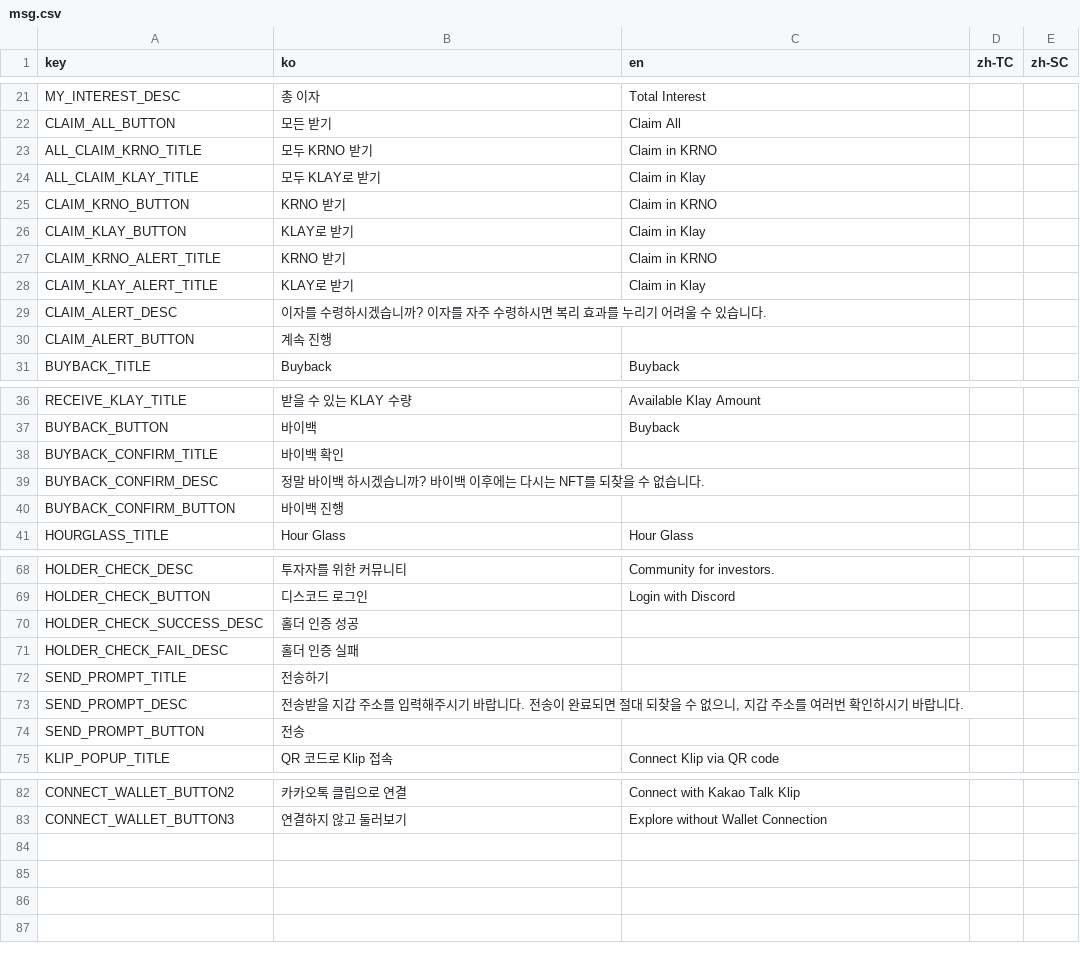
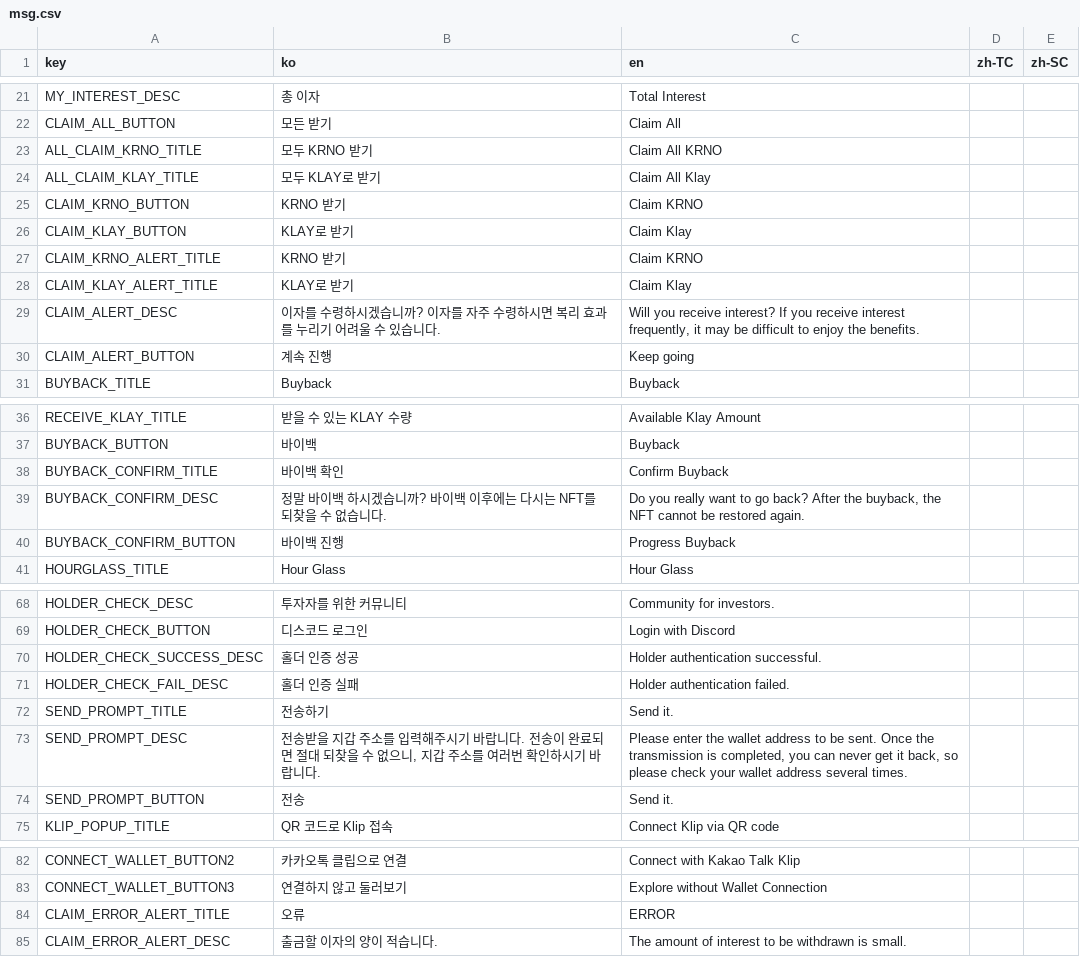
Before and after one commit to gaiaprotocol-v1/gaia-genesis-app, a CSV file: docs/msg.csv, drawn as a sheet; only a part is shown, gaps mark what is left out; the diff covers the shown part only.

```diff
--- a/docs/msg.csv
+++ b/docs/msg.csv
@@ -22,10 +22,10 @@ MY_INTEREST_DESC,총 이자,Total Interest,,
 CLAIM_ALL_BUTTON,모든 받기,Claim All,,
-ALL_CLAIM_KRNO_TITLE,모두 KRNO 받기,Claim in KRNO,,
-ALL_CLAIM_KLAY_TITLE,모두 KLAY로 받기,Claim in Klay,,
-CLAIM_KRNO_BUTTON,KRNO 받기,Claim in KRNO,,
-CLAIM_KLAY_BUTTON,KLAY로 받기,Claim in Klay,,
-CLAIM_KRNO_ALERT_TITLE,KRNO 받기,Claim in KRNO,,
-CLAIM_KLAY_ALERT_TITLE,KLAY로 받기,Claim in Klay,,
-CLAIM_ALERT_DESC,이자를 수령하시겠습니까? 이자를 자주 수령하시면 복리 효과를 누리기 어려울 수 있습니다.,,,
-CLAIM_ALERT_BUTTON,계속 진행,,,
+ALL_CLAIM_KRNO_TITLE,모두 KRNO 받기,Claim All KRNO,,
+ALL_CLAIM_KLAY_TITLE,모두 KLAY로 받기,Claim All Klay,,
+CLAIM_KRNO_BUTTON,KRNO 받기,Claim KRNO,,
+CLAIM_KLAY_BUTTON,KLAY로 받기,Claim Klay,,
+CLAIM_KRNO_ALERT_TITLE,KRNO 받기,Claim KRNO,,
+CLAIM_KLAY_ALERT_TITLE,KLAY로 받기,Claim Klay,,
+CLAIM_ALERT_DESC,이자를 수령하시겠습니까? 이자를 자주 수령하시면 복리 효과를 누리기 어려울 수 있습니다.,"Will you receive interest? If you receive interest frequently, it may be difficult to enjoy the benefits.",,
+CLAIM_ALERT_BUTTON,계속 진행,Keep going,,
 BUYBACK_TITLE,Buyback,Buyback,,
@@ -37,5 +37,5 @@ RECEIVE_KLAY_TITLE,받을 수 있는 KLAY 수량,Available Klay Amount,,
 BUYBACK_BUTTON,바이백,Buyback,,
-BUYBACK_CONFIRM_TITLE,바이백 확인,,,
-BUYBACK_CONFIRM_DESC,정말 바이백 하시겠습니까? 바이백 이후에는 다시는 NFT를 되찾을 수 없습니다.,,,
-BUYBACK_CONFIRM_BUTTON,바이백 진행,,,
+BUYBACK_CONFIRM_TITLE,바이백 확인,Confirm Buyback,,
+BUYBACK_CONFIRM_DESC,정말 바이백 하시겠습니까? 바이백 이후에는 다시는 NFT를 되찾을 수 없습니다.,"Do you really want to go back? After the buyback, the NFT cannot be restored again.",,
+BUYBACK_CONFIRM_BUTTON,바이백 진행,Progress Buyback,,
 HOURGLASS_TITLE,Hour Glass,Hour Glass,,
@@ -69,7 +69,7 @@ HOLDER_CHECK_DESC,투자자를 위한 커뮤니티,Community for investors.,,
 HOLDER_CHECK_BUTTON,디스코드 로그인,Login with Discord,,
-HOLDER_CHECK_SUCCESS_DESC,홀더 인증 성공,,,
-HOLDER_CHECK_FAIL_DESC,홀더 인증 실패,,,
-SEND_PROMPT_TITLE,전송하기,,,
-SEND_PROMPT_DESC,"전송받을 지갑 주소를 입력해주시기 바랍니다. 전송이 완료되면 절대 되찾을 수 없으니, 지갑 주소를 여러번 확인하시기 바랍니다.",,,
-SEND_PROMPT_BUTTON,전송,,,
+HOLDER_CHECK_SUCCESS_DESC,홀더 인증 성공,Holder authentication successful.,,
+HOLDER_CHECK_FAIL_DESC,홀더 인증 실패,Holder authentication failed.,,
+SEND_PROMPT_TITLE,전송하기,Send it.,,
+SEND_PROMPT_DESC,"전송받을 지갑 주소를 입력해주시기 바랍니다. 전송이 완료되면 절대 되찾을 수 없으니, 지갑 주소를 여러번 확인하시기 바랍니다.","Please enter the wallet address to be sent. Once the transmission is completed, you can never get it back, so please check your wallet address several times.",,
+SEND_PROMPT_BUTTON,전송,Send it.,,
 KLIP_POPUP_TITLE,QR 코드로 Klip 접속,Connect Klip via QR code,,
@@ -83 +83,3 @@ CONNECT_WALLET_BUTTON2,카카오톡 클립으로 연결,Connect with Kakao Talk
 CONNECT_WALLET_BUTTON3,연결하지 않고 둘러보기,Explore without Wallet Connection,,
+CLAIM_ERROR_ALERT_TITLE,오류,ERROR,,
+CLAIM_ERROR_ALERT_DESC,출금할 이자의 양이 적습니다.,The amount of interest to be withdrawn is small.,,
```
Also changed, not shown: 1 edited cell elsewhere in this file, 3 other files.
